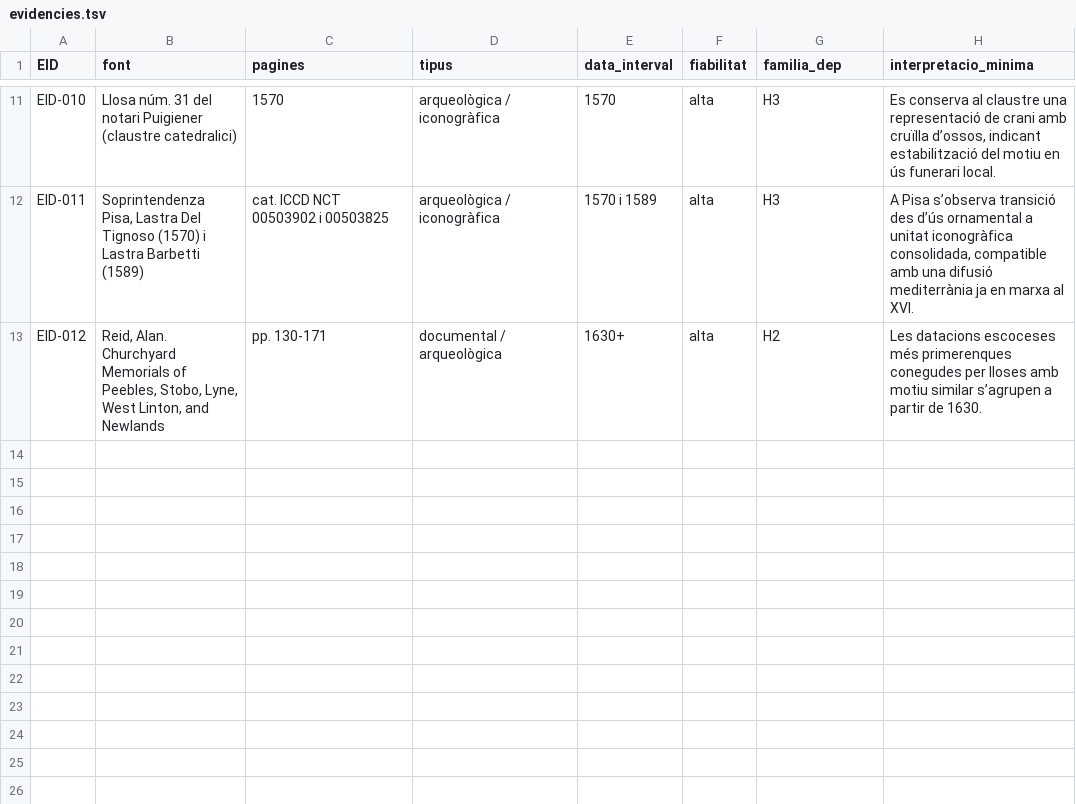
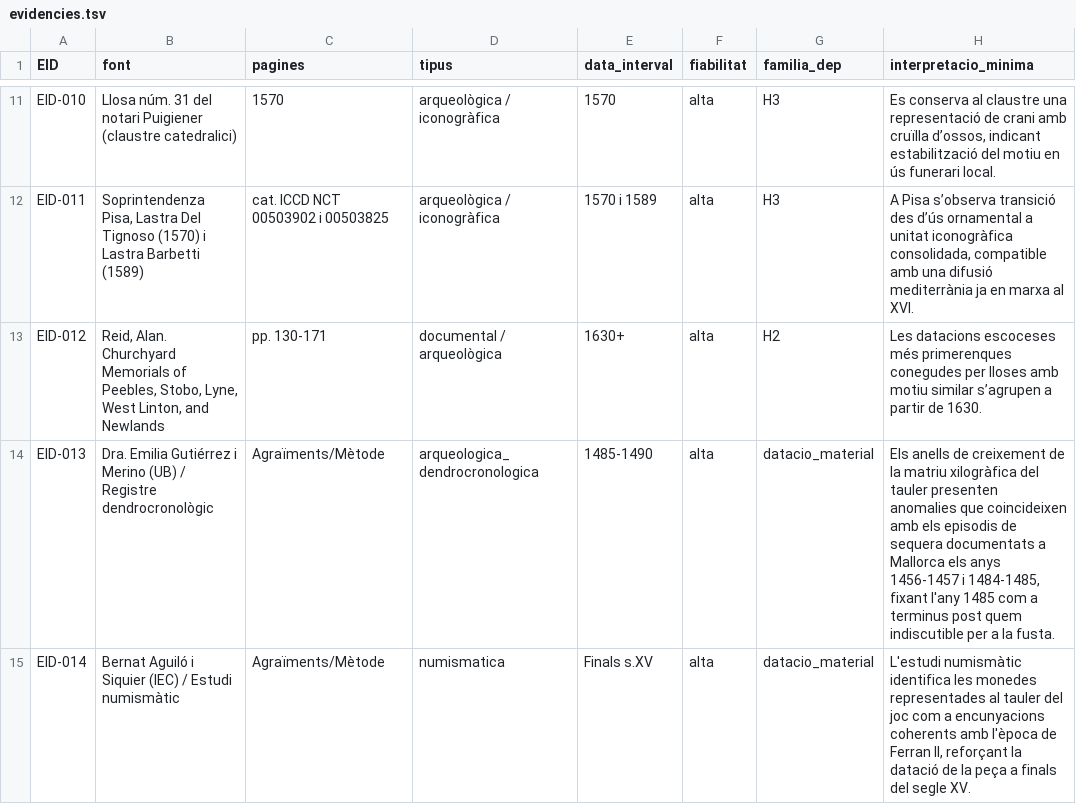
Before and after one commit to segueix/validaccio, a TSV file: evidence/evidencies.tsv, drawn as a sheet; only a part is shown, gaps mark what is left out; the diff names each change by its address in the sheet, - before the commit and + after, or states it on an @@ line.

```diff
--- a/evidence/evidencies.tsv
+++ b/evidence/evidencies.tsv
+row 14: EID-013 | Dra. Emilia Gutiérrez i Merino (UB) / Registre dendrocronològic | Agraïments/Mètode | arqueologica_dendrocronologica | 1485-1490 | alta | datacio_material | Els anells de creixement de la matriu xilogràfica del tauler presenten anomalies que coincideixen amb els episodis de sequera documentats a Mallorca els anys 1456-1457 i 1484-1485, fixant l'any 1485 com a terminus post quem indiscutible per a la fusta.
+row 15: EID-014 | Bernat Aguiló i Siquier (IEC) / Estudi numismàtic | Agraïments/Mètode | numismatica | Finals s.XV | alta | datacio_material | L'estudi numismàtic identifica les monedes representades al tauler del joc com a encunyacions coherents amb l'època de Ferran II, reforçant la datació de la peça a finals del segle XV.
```
Also changed, not shown: evidence/ach_matrix.csv, 6 other files.
